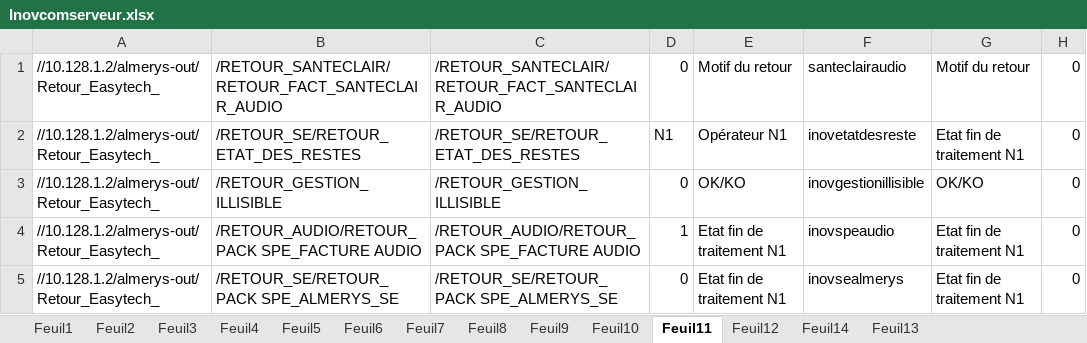
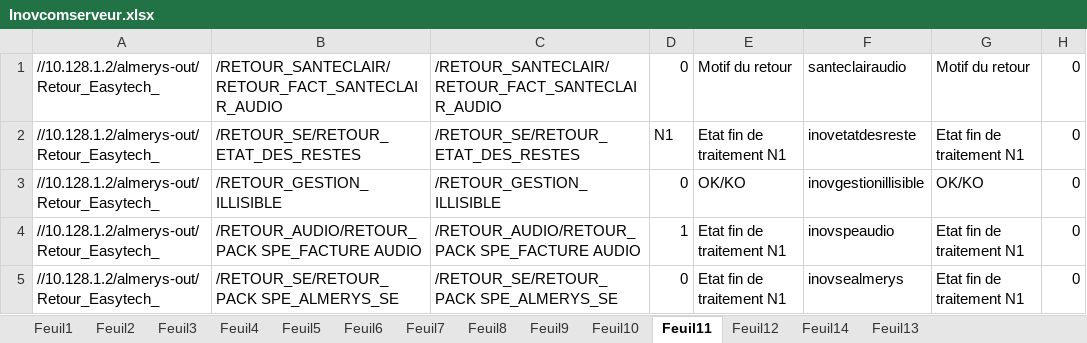
Before and after one commit to FelanaRakotoarijaona/Automatisation-reporting, an Excel workbook: Inovcomserveur.xlsx, sheet Feuil11, drawn as a sheet; only a part is shown; values as stored, in another font and other column widths than the file's, no borders; the diff names each change by its address in the sheet, - before the commit and + after, or states it on an @@ line.

Commit message:
'frffr55

```diff
--- a/Inovcomserveur.xlsx (sheet Feuil11)
+++ b/Inovcomserveur.xlsx (sheet Feuil11)
-E2: Opérateur N1
+E2: Etat fin de traitement N1
```
